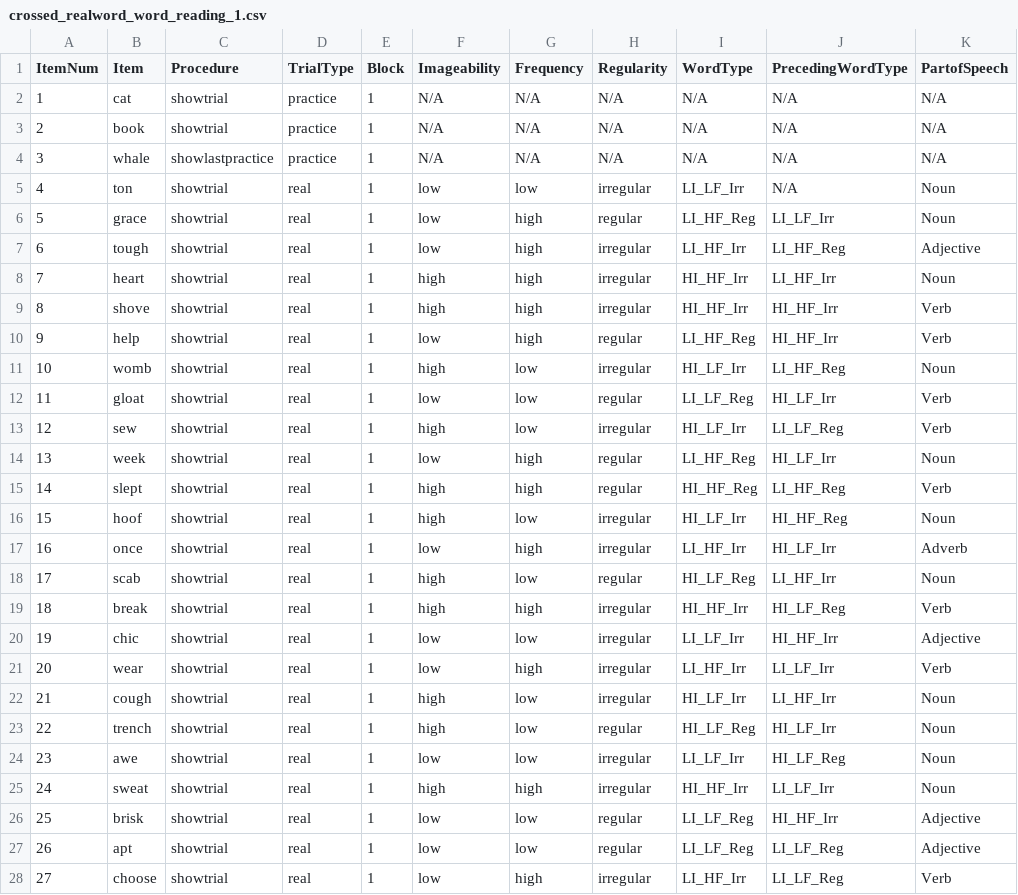
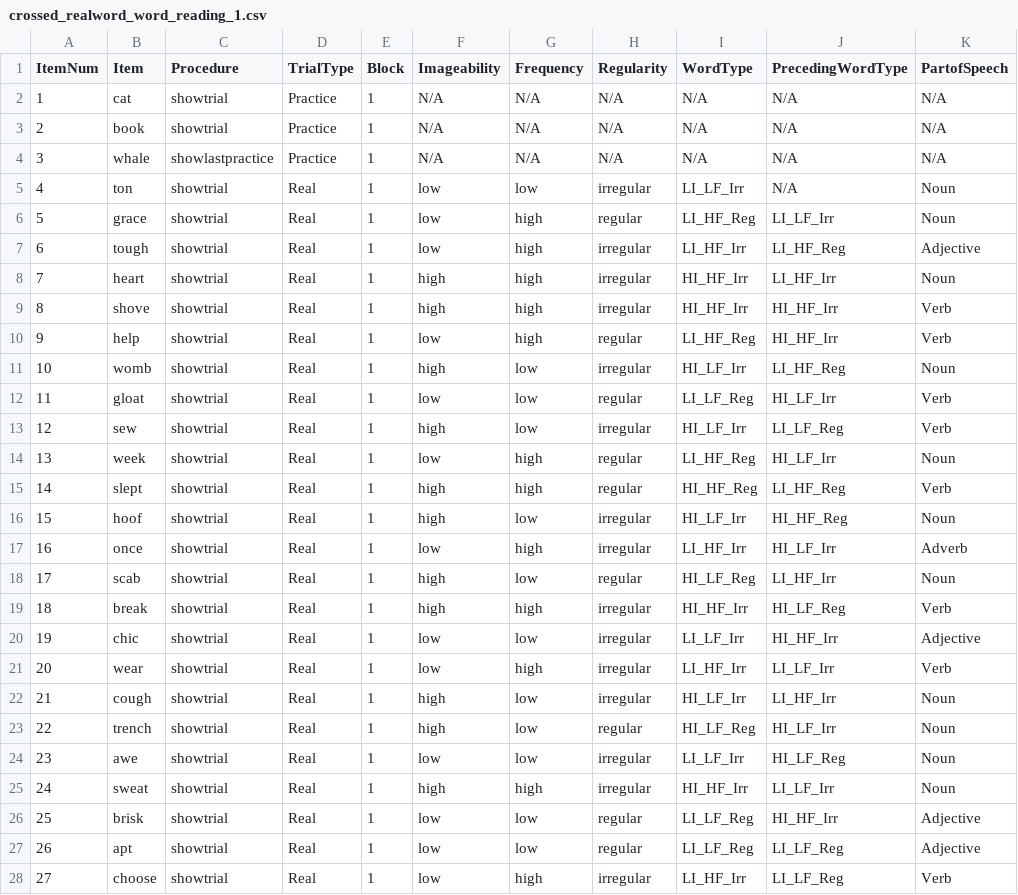
Before and after one commit to crlabgeorgetown/behavioral, a CSV file: static/data/crossed_realword_word_reading_1.csv, drawn as a sheet; only a part is shown; the diff covers the shown part only.

Commit message:
Update crossed data

```diff
--- a/static/data/crossed_realword_word_reading_1.csv
+++ b/static/data/crossed_realword_word_reading_1.csv
@@ -1,28 +1,28 @@
 ItemNum,Item,Procedure,TrialType,Block,Imageability,Frequency,Regularity,WordType,PrecedingWordType,PartofSpeech
-1,cat,showtrial,practice,1,N/A,N/A,N/A,N/A,N/A,N/A
-2,book,showtrial,practice,1,N/A,N/A,N/A,N/A,N/A,N/A
-3,whale,showlastpractice,practice,1,N/A,N/A,N/A,N/A,N/A,N/A
-4,ton,showtrial,real,1,low,low,irregular,LI_LF_Irr,N/A,Noun
-5,grace,showtrial,real,1,low,high,regular,LI_HF_Reg,LI_LF_Irr,Noun
-6,tough,showtrial,real,1,low,high,irregular,LI_HF_Irr,LI_HF_Reg,Adjective
-7,heart,showtrial,real,1,high,high,irregular,HI_HF_Irr,LI_HF_Irr,Noun
-8,shove,showtrial,real,1,high,high,irregular,HI_HF_Irr,HI_HF_Irr,Verb
-9,help,showtrial,real,1,low,high,regular,LI_HF_Reg,HI_HF_Irr,Verb
-10,womb,showtrial,real,1,high,low,irregular,HI_LF_Irr,LI_HF_Reg,Noun
-11,gloat,showtrial,real,1,low,low,regular,LI_LF_Reg,HI_LF_Irr,Verb
-12,sew,showtrial,real,1,high,low,irregular,HI_LF_Irr,LI_LF_Reg,Verb
-13,week,showtrial,real,1,low,high,regular,LI_HF_Reg,HI_LF_Irr,Noun
-14,slept,showtrial,real,1,high,high,regular,HI_HF_Reg,LI_HF_Reg,Verb
-15,hoof,showtrial,real,1,high,low,irregular,HI_LF_Irr,HI_HF_Reg,Noun
-16,once,showtrial,real,1,low,high,irregular,LI_HF_Irr,HI_LF_Irr,Adverb
-17,scab,showtrial,real,1,high,low,regular,HI_LF_Reg,LI_HF_Irr,Noun
-18,break,showtrial,real,1,high,high,irregular,HI_HF_Irr,HI_LF_Reg,Verb
-19,chic,showtrial,real,1,low,low,irregular,LI_LF_Irr,HI_HF_Irr,Adjective
-20,wear,showtrial,real,1,low,high,irregular,LI_HF_Irr,LI_LF_Irr,Verb
-21,cough,showtrial,real,1,high,low,irregular,HI_LF_Irr,LI_HF_Irr,Noun
-22,trench,showtrial,real,1,high,low,regular,HI_LF_Reg,HI_LF_Irr,Noun
-23,awe,showtrial,real,1,low,low,irregular,LI_LF_Irr,HI_LF_Reg,Noun
-24,sweat,showtrial,real,1,high,high,irregular,HI_HF_Irr,LI_LF_Irr,Noun
-25,brisk,showtrial,real,1,low,low,regular,LI_LF_Reg,HI_HF_Irr,Adjective
-26,apt,showtrial,real,1,low,low,regular,LI_LF_Reg,LI_LF_Reg,Adjective
-27,choose,showtrial,real,1,low,high,irregular,LI_HF_Irr,LI_LF_Reg,Verb
+1,cat,showtrial,Practice,1,N/A,N/A,N/A,N/A,N/A,N/A
+2,book,showtrial,Practice,1,N/A,N/A,N/A,N/A,N/A,N/A
+3,whale,showlastpractice,Practice,1,N/A,N/A,N/A,N/A,N/A,N/A
+4,ton,showtrial,Real,1,low,low,irregular,LI_LF_Irr,N/A,Noun
+5,grace,showtrial,Real,1,low,high,regular,LI_HF_Reg,LI_LF_Irr,Noun
+6,tough,showtrial,Real,1,low,high,irregular,LI_HF_Irr,LI_HF_Reg,Adjective
+7,heart,showtrial,Real,1,high,high,irregular,HI_HF_Irr,LI_HF_Irr,Noun
+8,shove,showtrial,Real,1,high,high,irregular,HI_HF_Irr,HI_HF_Irr,Verb
+9,help,showtrial,Real,1,low,high,regular,LI_HF_Reg,HI_HF_Irr,Verb
+10,womb,showtrial,Real,1,high,low,irregular,HI_LF_Irr,LI_HF_Reg,Noun
+11,gloat,showtrial,Real,1,low,low,regular,LI_LF_Reg,HI_LF_Irr,Verb
+12,sew,showtrial,Real,1,high,low,irregular,HI_LF_Irr,LI_LF_Reg,Verb
+13,week,showtrial,Real,1,low,high,regular,LI_HF_Reg,HI_LF_Irr,Noun
+14,slept,showtrial,Real,1,high,high,regular,HI_HF_Reg,LI_HF_Reg,Verb
+15,hoof,showtrial,Real,1,high,low,irregular,HI_LF_Irr,HI_HF_Reg,Noun
+16,once,showtrial,Real,1,low,high,irregular,LI_HF_Irr,HI_LF_Irr,Adverb
+17,scab,showtrial,Real,1,high,low,regular,HI_LF_Reg,LI_HF_Irr,Noun
+18,break,showtrial,Real,1,high,high,irregular,HI_HF_Irr,HI_LF_Reg,Verb
+19,chic,showtrial,Real,1,low,low,irregular,LI_LF_Irr,HI_HF_Irr,Adjective
+20,wear,showtrial,Real,1,low,high,irregular,LI_HF_Irr,LI_LF_Irr,Verb
+21,cough,showtrial,Real,1,high,low,irregular,HI_LF_Irr,LI_HF_Irr,Noun
+22,trench,showtrial,Real,1,high,low,regular,HI_LF_Reg,HI_LF_Irr,Noun
+23,awe,showtrial,Real,1,low,low,irregular,LI_LF_Irr,HI_LF_Reg,Noun
+24,sweat,showtrial,Real,1,high,high,irregular,HI_HF_Irr,LI_LF_Irr,Noun
+25,brisk,showtrial,Real,1,low,low,regular,LI_LF_Reg,HI_HF_Irr,Adjective
+26,apt,showtrial,Real,1,low,low,regular,LI_LF_Reg,LI_LF_Reg,Adjective
+27,choose,showtrial,Real,1,low,high,irregular,LI_HF_Irr,LI_LF_Reg,Verb
```
Also changed, not shown: 76 edited cells elsewhere in this file, static/data/crossed_realword_word_reading_2.csv, 1 other file.
